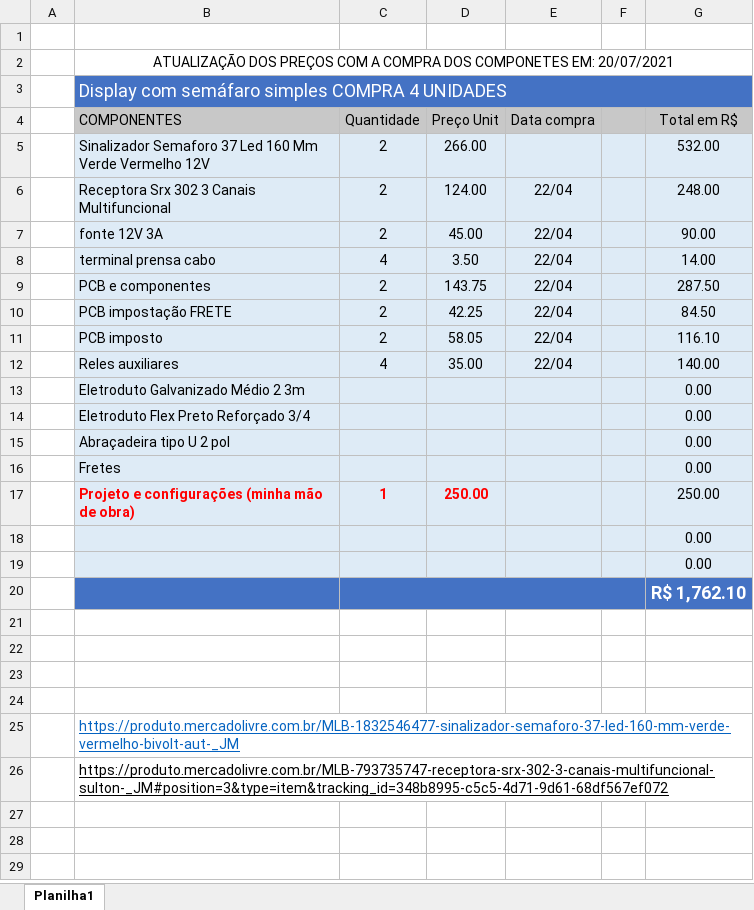
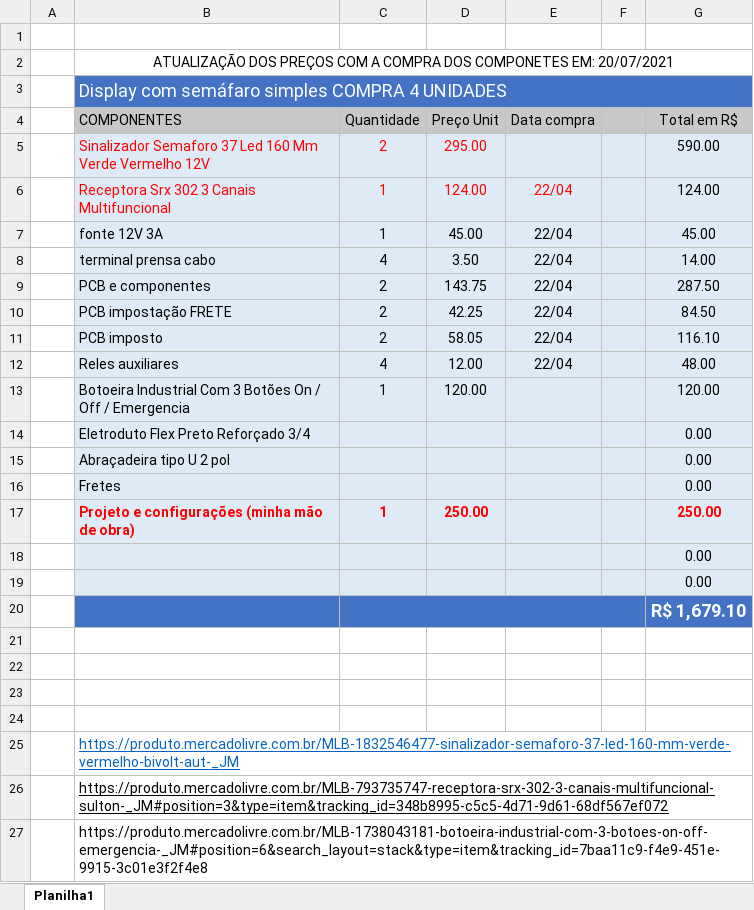
Before and after one commit to oinetsrv/display_remoto_p10_arduino_RF_433MHZ, an Excel workbook: LISTA_DE_MATERIAIS/LISTA DE MATERIAIS SEMÁFARO-20-07-21.xlsx, sheet Planilha1, drawn as a sheet; values as stored, in another font and other column widths than the file's, no borders; removed rows and columns are numbered as before the commit, all else as after; the diff names each change by its address in the sheet, - before the commit and + after, or states it on an @@ line.

Commit message:
atualização de custos

```diff
--- a/LISTA_DE_MATERIAIS/LISTA DE MATERIAIS SEMÁFARO-20-07-21.xlsx (sheet Planilha1)
+++ b/LISTA_DE_MATERIAIS/LISTA DE MATERIAIS SEMÁFARO-20-07-21.xlsx (sheet Planilha1)
-B5:D5 text colour: black
+B5:D5 text colour: #FF0000
-D5 (Preço Unit): 266.00
+D5 (Preço Unit): 295.00
-G5 (Total em R$): 532.00
+G5 (Total em R$): 590.00
-B6:E6 text colour: black
+B6:E6 text colour: #FF0000
-C6:C7 (Quantidade): 2
+C6:C7 (Quantidade): 1
-G6 (Total em R$): 248.00
+G6 (Total em R$): 124.00
-G7 (Total em R$): 90.00
+G7 (Total em R$): 45.00
-D12 (Preço Unit): 35.00
+D12 (Preço Unit): 12.00
-G12 (Total em R$): 140.00
+G12 (Total em R$): 48.00
-row 13:  | Eletroduto Galvanizado Médio 2 3m |  |  |  |  | 0.00
+row 13:  | Botoeira Industrial Com 3 Botões On / Off / Emergencia | 1 | 120.00 |  |  | 120.00
@@ G17 text colour: black → #FF0000, bold: off → on @@
-G20 (Total em R$): R$ 1,762.10
+G20 (Total em R$): R$ 1,679.10
+row 27:  | https://produto.mercadolivre.com.br/MLB-1738043181-botoeira-industrial-com-3-botoes-on-off-emergencia-_JM#position=6&search_layout=stack&type=item&tracking_id=7baa11c9-f4e9-451e-9915-3c01e3f2f4e8
```
